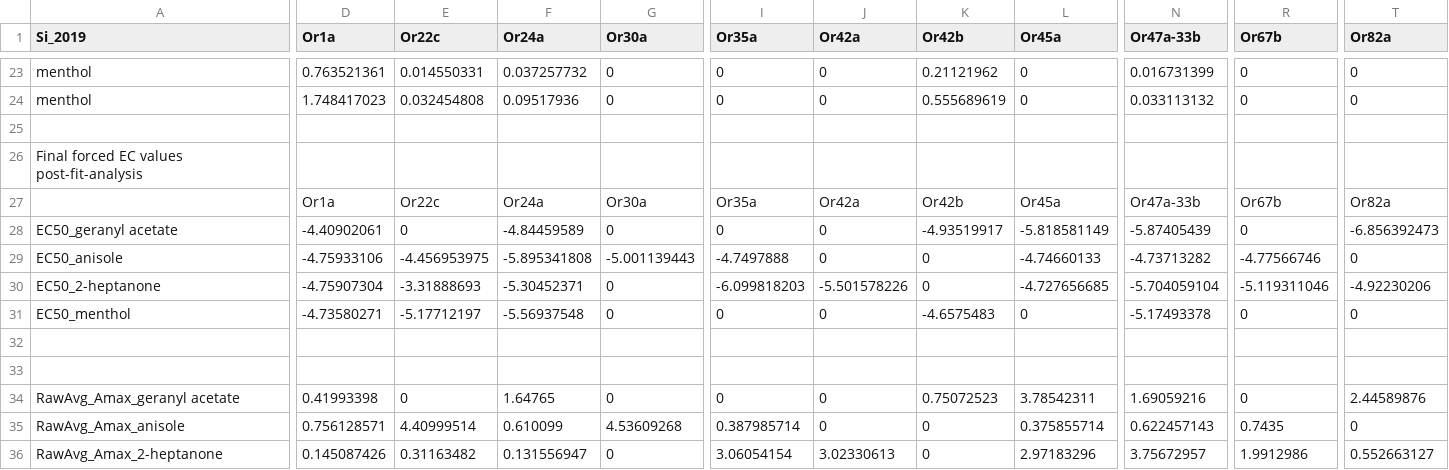
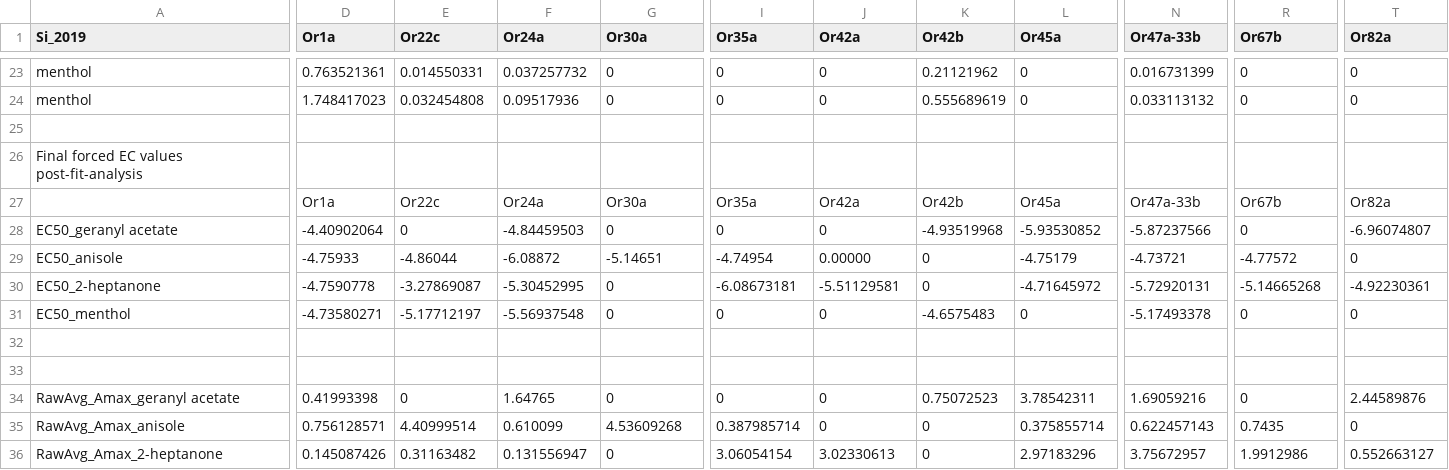
Before and after one commit to mgonza325/Drosophilid-Antennal-Lobe-Model, a CSV file: Relative_activity_odor_stims_forcedzeros.csv, drawn as a sheet; only a part is shown, gaps mark what is left out; the diff covers the shown part only; the diff names each change by its address in the sheet, - before the commit and + after, or states it on an @@ line.

Commit message:
Reviewed and updated forced EC50 values to make sure dose response curves did not over-estimate activity.

```diff
--- a/Relative_activity_odor_stims_forcedzeros.csv
+++ b/Relative_activity_odor_stims_forcedzeros.csv
-D28 (Or1a): -4.40902061
+D28 (Or1a): -4.40902064
-F28 (Or24a): -4.84459589
+F28 (Or24a): -4.84459503
-K28 (Or42b): -4.93519917
+K28 (Or42b): -4.93519968
-L28 (Or45a): -5.818581149
+L28 (Or45a): -5.93530852
-N28 (Or47a-33b): -5.87405439
+N28 (Or47a-33b): -5.87237566
-T28 (Or82a): -6.856392473
+T28 (Or82a): -6.96074807
-D29 (Or1a): -4.75933106
+D29 (Or1a): -4.75933
-E29 (Or22c): -4.456953975
+E29 (Or22c): -4.86044
-F29 (Or24a): -5.895341808
+F29 (Or24a): -6.08872
-G29 (Or30a): -5.001139443
+G29 (Or30a): -5.14651
-I29 (Or35a): -4.7497888
+I29 (Or35a): -4.74954
-J29 (Or42a): 0
+J29 (Or42a): 0.00000
-L29 (Or45a): -4.74660133
+L29 (Or45a): -4.75179
-N29 (Or47a-33b): -4.73713282
+N29 (Or47a-33b): -4.73721
-R29 (Or67b): -4.77566746
+R29 (Or67b): -4.77572
-D30 (Or1a): -4.75907304
+D30 (Or1a): -4.7590778
-E30 (Or22c): -3.31888693
+E30 (Or22c): -3.27869087
-F30 (Or24a): -5.30452371
+F30 (Or24a): -5.30452995
-I30 (Or35a): -6.099818203
+I30 (Or35a): -6.08673181
-J30 (Or42a): -5.501578226
+J30 (Or42a): -5.51129581
-L30 (Or45a): -4.727656685
+L30 (Or45a): -4.71645972
-N30 (Or47a-33b): -5.704059104
+N30 (Or47a-33b): -5.72920131
-R30 (Or67b): -5.119311046
+R30 (Or67b): -5.14665268
-T30 (Or82a): -4.92230206
+T30 (Or82a): -4.92230361
```
Also changed, not shown: 7 edited cells elsewhere in this file.
